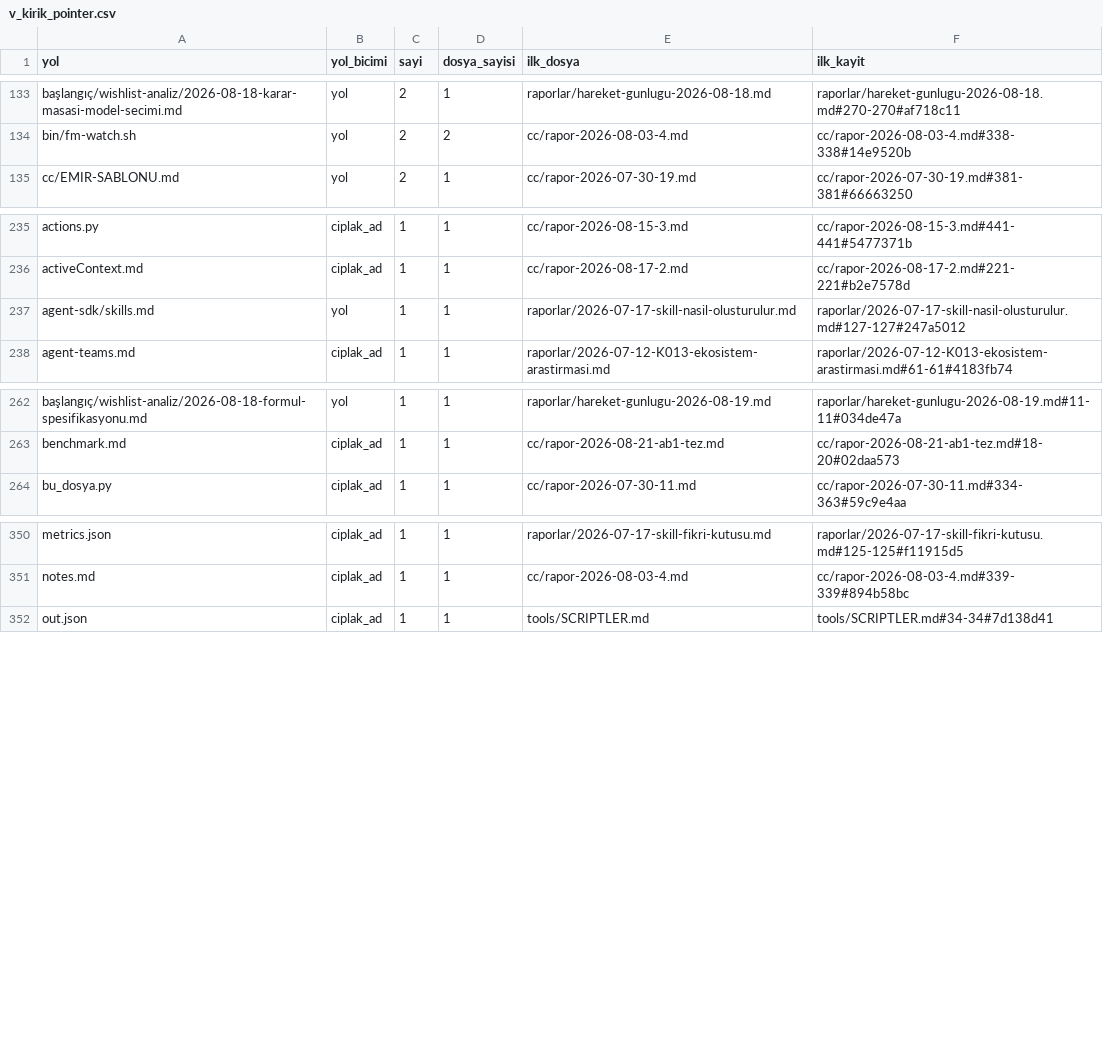
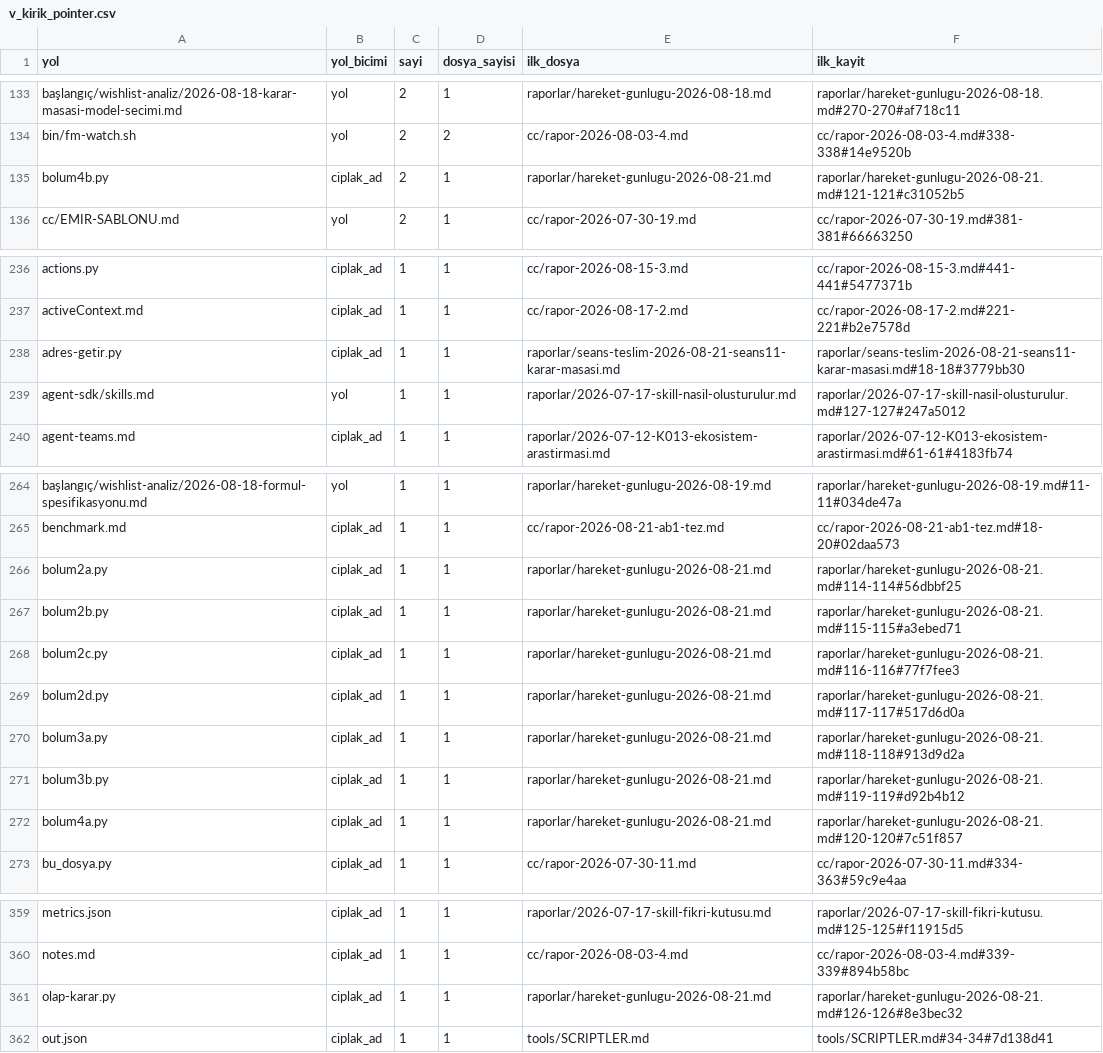
Before and after one commit to salihsahinin/sistem, a CSV file: veri/gorunum/v_kirik_pointer.csv, drawn as a sheet; only a part is shown, gaps mark what is left out; the diff names each change by its address in the sheet, - before the commit and + after, or states it on an @@ line.

```diff
--- a/veri/gorunum/v_kirik_pointer.csv
+++ b/veri/gorunum/v_kirik_pointer.csv
+row 135: bolum4b.py | ciplak_ad | 2 | 1 | raporlar/hareket-gunlugu-2026-08-21.md | raporlar/hareket-gunlugu-2026-08-21.md#121-121#c31052b5
+row 238: adres-getir.py | ciplak_ad | 1 | 1 | raporlar/seans-teslim-2026-08-21-seans11-karar-masasi.md | raporlar/seans-teslim-2026-08-21-seans11-karar-masasi.md#18-18#3779bb30
+row 266: bolum2a.py | ciplak_ad | 1 | 1 | raporlar/hareket-gunlugu-2026-08-21.md | raporlar/hareket-gunlugu-2026-08-21.md#114-114#56dbbf25
+row 267: bolum2b.py | ciplak_ad | 1 | 1 | raporlar/hareket-gunlugu-2026-08-21.md | raporlar/hareket-gunlugu-2026-08-21.md#115-115#a3ebed71
+row 268: bolum2c.py | ciplak_ad | 1 | 1 | raporlar/hareket-gunlugu-2026-08-21.md | raporlar/hareket-gunlugu-2026-08-21.md#116-116#77f7fee3
+row 269: bolum2d.py | ciplak_ad | 1 | 1 | raporlar/hareket-gunlugu-2026-08-21.md | raporlar/hareket-gunlugu-2026-08-21.md#117-117#517d6d0a
+row 270: bolum3a.py | ciplak_ad | 1 | 1 | raporlar/hareket-gunlugu-2026-08-21.md | raporlar/hareket-gunlugu-2026-08-21.md#118-118#913d9d2a
+row 271: bolum3b.py | ciplak_ad | 1 | 1 | raporlar/hareket-gunlugu-2026-08-21.md | raporlar/hareket-gunlugu-2026-08-21.md#119-119#d92b4b12
+row 272: bolum4a.py | ciplak_ad | 1 | 1 | raporlar/hareket-gunlugu-2026-08-21.md | raporlar/hareket-gunlugu-2026-08-21.md#120-120#7c51f857
+row 361: olap-karar.py | ciplak_ad | 1 | 1 | raporlar/hareket-gunlugu-2026-08-21.md | raporlar/hareket-gunlugu-2026-08-21.md#126-126#8e3bec32
```
Also changed, not shown: veri/gorunum/v_boyut_anahtar.csv, veri/gorunum/v_hareket_gunluk.csv, 13 other files.
